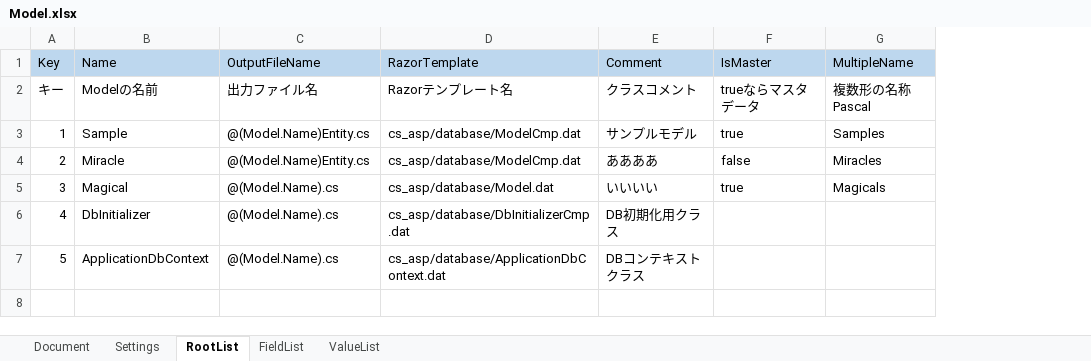
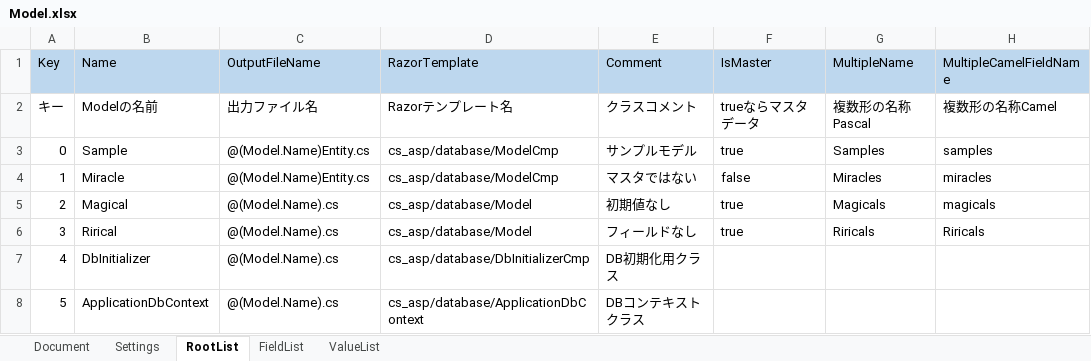
Before and after one commit to genkokudo/DigitalMegaFlare, an Excel workbook: DigitalMegaFlare/wwwroot/files/excels/Model.xlsx, sheet RootList, drawn as a sheet; values as stored, in another font and other column widths than the file's, no borders; charts and pictures not drawn; addresses are those after the commit; the diff names each change by its address in the sheet, - before the commit and + after, or states it on an @@ line.

```diff
--- a/DigitalMegaFlare/wwwroot/files/excels/Model.xlsx (sheet RootList)
+++ b/DigitalMegaFlare/wwwroot/files/excels/Model.xlsx (sheet RootList)
+column H (MultipleCamelFieldName), rows 2-5: 複数形の名称Camel | samples | miracles | magicals
@@ column A (Key) renumbered between rows 3 and 5 @@
-D3:D4 (RazorTemplate): cs_asp/database/ModelCmp.dat
+D3:D4 (RazorTemplate): cs_asp/database/ModelCmp
-E4 (Comment): ああああ
+E4 (Comment): マスタではない
-D5 (RazorTemplate): cs_asp/database/Model.dat
+D5 (RazorTemplate): cs_asp/database/Model
-E5 (Comment): いいいい
+E5 (Comment): 初期値なし
+row 6: 3 | Rirical | @(Model.Name).cs | cs_asp/database/Model | フィールドなし | true | Riricals | Riricals
-D7 (RazorTemplate): cs_asp/database/DbInitializerCmp.dat
+D7 (RazorTemplate): cs_asp/database/DbInitializerCmp
-D8 (RazorTemplate): cs_asp/database/ApplicationDbContext.dat
+D8 (RazorTemplate): cs_asp/database/ApplicationDbContext
```
Also changed, not shown: sheet FieldList, 4 other files.
